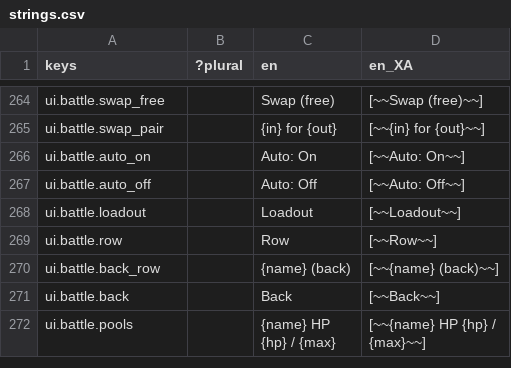
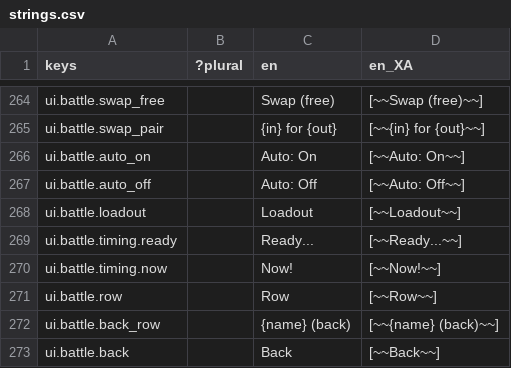
Before and after one commit to Raiyan-Bashar-29/HD-2D-game-base-combat, a CSV file: localization/strings.csv, drawn as a sheet; only a part is shown, gaps mark what is left out; the shorter side is filled out with more unchanged rows.

```diff
--- a/localization/strings.csv
+++ b/localization/strings.csv
@@ -268,2 +268,4 @@ ui.battle.auto_off,,Auto: Off,[~~Auto: Off~~]
 ui.battle.loadout,,Loadout,[~~Loadout~~]
+ui.battle.timing.ready,,Ready...,[~~Ready...~~]
+ui.battle.timing.now,,Now!,[~~Now!~~]
 ui.battle.row,,Row,[~~Row~~]
```
Also changed, not shown: 13 other files.
